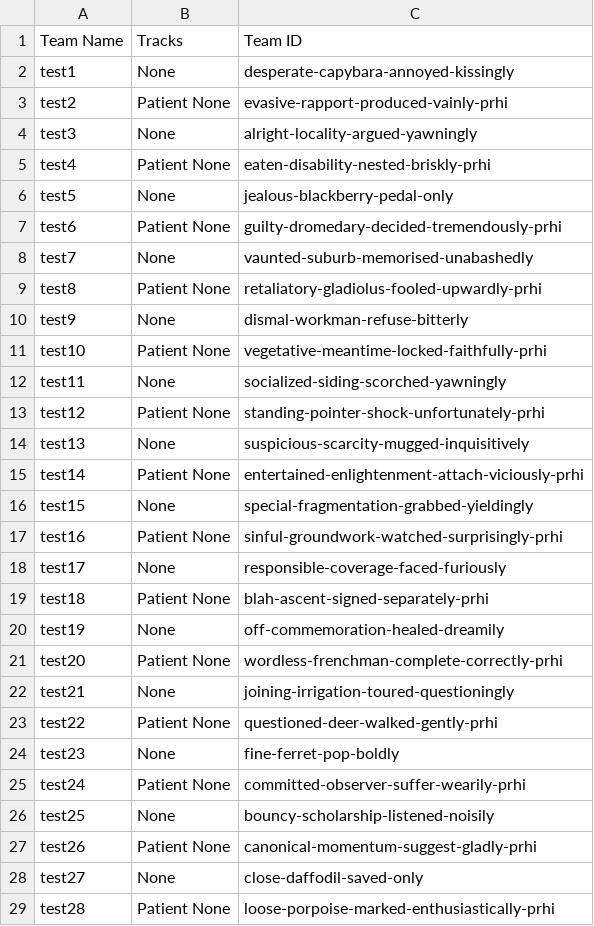
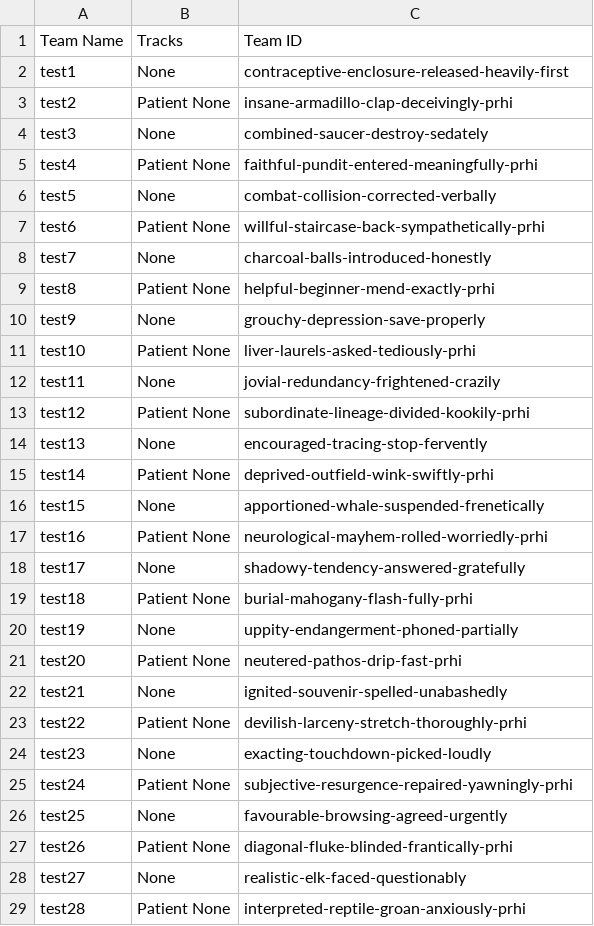
Before and after one commit to Spandan14/hab2025-judging, a CSV file: team_ids.csv, drawn as a sheet; only a part is shown; the diff covers the shown part only.

```diff
--- a/team_ids.csv
+++ b/team_ids.csv
@@ -1,29 +1,29 @@
 Team Name,Tracks,Team ID
-test1,None,desperate-capybara-annoyed-kissingly
-test2,Patient None,evasive-rapport-produced-vainly-prhi
-test3,None,alright-locality-argued-yawningly
-test4,Patient None,eaten-disability-nested-briskly-prhi
-test5,None,jealous-blackberry-pedal-only
-test6,Patient None,guilty-dromedary-decided-tremendously-prhi
-test7,None,vaunted-suburb-memorised-unabashedly
-test8,Patient None,retaliatory-gladiolus-fooled-upwardly-prhi
-test9,None,dismal-workman-refuse-bitterly
-test10,Patient None,vegetative-meantime-locked-faithfully-prhi
-test11,None,socialized-siding-scorched-yawningly
-test12,Patient None,standing-pointer-shock-unfortunately-prhi
-test13,None,suspicious-scarcity-mugged-inquisitively
-test14,Patient None,entertained-enlightenment-attach-viciously-prhi
-test15,None,special-fragmentation-grabbed-yieldingly
-test16,Patient None,sinful-groundwork-watched-surprisingly-prhi
-test17,None,responsible-coverage-faced-furiously
-test18,Patient None,blah-ascent-signed-separately-prhi
-test19,None,off-commemoration-healed-dreamily
-test20,Patient None,wordless-frenchman-complete-correctly-prhi
-test21,None,joining-irrigation-toured-questioningly
-test22,Patient None,questioned-deer-walked-gently-prhi
-test23,None,fine-ferret-pop-boldly
-test24,Patient None,committed-observer-suffer-wearily-prhi
-test25,None,bouncy-scholarship-listened-noisily
-test26,Patient None,canonical-momentum-suggest-gladly-prhi
-test27,None,close-daffodil-saved-only
-test28,Patient None,loose-porpoise-marked-enthusiastically-prhi
+test1,None,contraceptive-enclosure-released-heavily-first
+test2,Patient None,insane-armadillo-clap-deceivingly-prhi
+test3,None,combined-saucer-destroy-sedately
+test4,Patient None,faithful-pundit-entered-meaningfully-prhi
+test5,None,combat-collision-corrected-verbally
+test6,Patient None,willful-staircase-back-sympathetically-prhi
+test7,None,charcoal-balls-introduced-honestly
+test8,Patient None,helpful-beginner-mend-exactly-prhi
+test9,None,grouchy-depression-save-properly
+test10,Patient None,liver-laurels-asked-tediously-prhi
+test11,None,jovial-redundancy-frightened-crazily
+test12,Patient None,subordinate-lineage-divided-kookily-prhi
+test13,None,encouraged-tracing-stop-fervently
+test14,Patient None,deprived-outfield-wink-swiftly-prhi
+test15,None,apportioned-whale-suspended-frenetically
+test16,Patient None,neurological-mayhem-rolled-worriedly-prhi
+test17,None,shadowy-tendency-answered-gratefully
+test18,Patient None,burial-mahogany-flash-fully-prhi
+test19,None,uppity-endangerment-phoned-partially
+test20,Patient None,neutered-pathos-drip-fast-prhi
+test21,None,ignited-souvenir-spelled-unabashedly
+test22,Patient None,devilish-larceny-stretch-thoroughly-prhi
+test23,None,exacting-touchdown-picked-loudly
+test24,Patient None,subjective-resurgence-repaired-yawningly-prhi
+test25,None,favourable-browsing-agreed-urgently
+test26,Patient None,diagonal-fluke-blinded-frantically-prhi
+test27,None,realistic-elk-faced-questionably
+test28,Patient None,interpreted-reptile-groan-anxiously-prhi
```
Also changed, not shown: 37 edited cells elsewhere in this file, test_team_names.csv, 8 other files.
